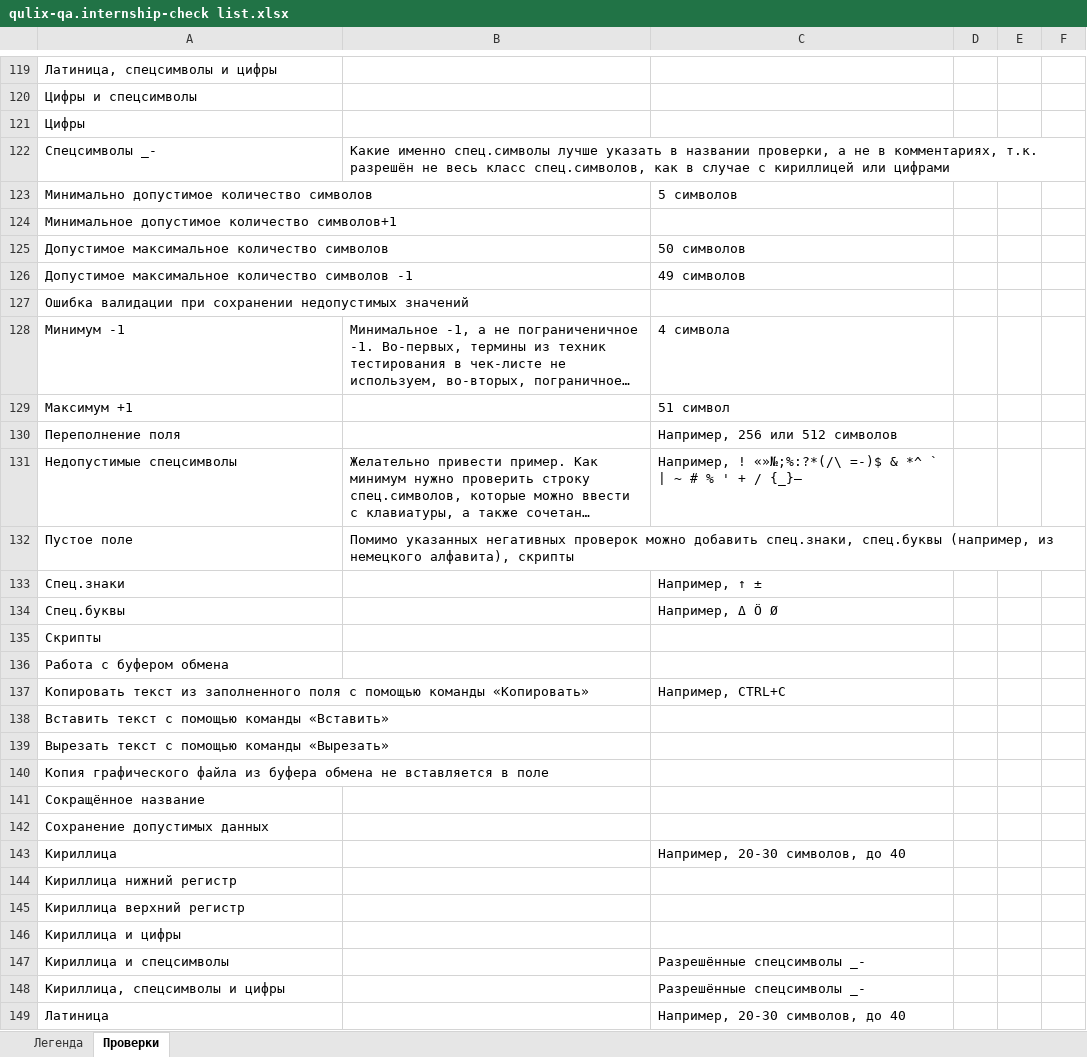
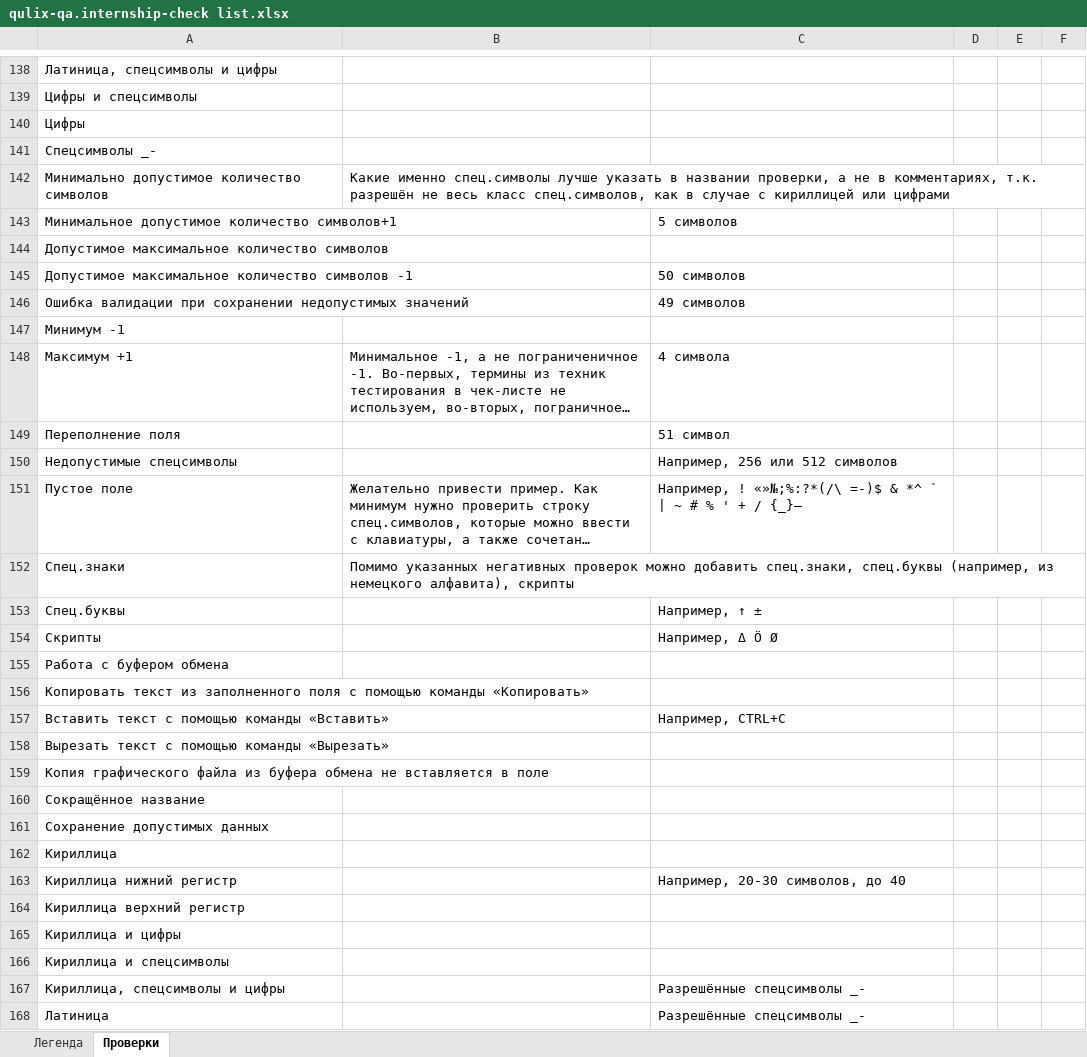
Before and after one commit to Nikomika/qa_samopodgotovka, an Excel workbook: qulix-qa.internship-check list.xlsx, sheet Проверки, drawn as a sheet; only a part is shown, gaps mark what is left out; long unchanged cells end in …; values as stored, in another font and other column widths than the file's, no cell formats; removed rows and columns are numbered as before the commit, all else as after; the diff covers the shown part only; the diff names each change by its address in the sheet, - before the commit and + after, or states it on an @@ line.

```diff
--- a/qulix-qa.internship-check list.xlsx (sheet Проверки)
+++ b/qulix-qa.internship-check list.xlsx (sheet Проверки)
-B141: Какие именно спец.символы лучше указать в названии проверки, а не в комментариях, т.к. разрешён не весь класс спец.символов, как в случае с кириллицей или цифрами
+B141: (empty)
+row 142: Минимально допустимое количество символов | Какие именно спец.символы лучше указать в названии проверки, а не в комментариях, т.к. разрешён не весь класс спец.символов, как в случае с кириллицей или цифрами
-A143: Минимально допустимое количество символов
+A143: Минимальное допустимое количество символов+1
-row 124: Минимальное допустимое количество символов+1
-C144: 50 символов
+C144: (empty)
-C145: 49 символов
+C145: 50 символов
-C146: (empty)
+C146: 49 символов
+row 147: Минимум -1
-A148: Минимум -1
+A148: Максимум +1
-row 129: Максимум +1 |  | 51 символ
-C149: Например, 256 или 512 символов
+C149: 51 символ
+row 150: Недопустимые спецсимволы |  | Например, 256 или 512 символов
-A151: Недопустимые спецсимволы
+A151: Пустое поле
-row 132: Пустое поле | Помимо указанных негативных проверок можно добавить спец.знаки, спец.буквы (например, из немецкого алфавита), скрипты
-B152: (empty)
+B152: Помимо указанных негативных проверок можно добавить спец.знаки, спец.буквы (например, из немецкого алфавита), скрипты
-C152: Например, ↑ ±
+C152: (empty)
-C153: Например, Δ Ö Ø
+C153: Например, ↑ ±
-C154: (empty)
+C154: Например, Δ Ö Ø
-row 137: Копировать текст из заполненного поля с помощью команды «Копировать» |  | Например, CTRL+C
+row 156: Копировать текст из заполненного поля с помощью команды «Копировать»
-C157: (empty)
+C157: Например, CTRL+C
-C162: Например, 20-30 символов, до 40
+C162: (empty)
-C163: (empty)
+C163: Например, 20-30 символов, до 40
-row 147: Кириллица и спецсимволы |  | Разрешённые спецсимволы _-
+row 166: Кириллица и спецсимволы
-C168: Например, 20-30 символов, до 40
+C168: Разрешённые спецсимволы _-
```
Also changed, not shown: 33 added rows, 5 removed rows, 1 moved row and 50 edited cells elsewhere in this sheet, cell formats, 1 other file.
